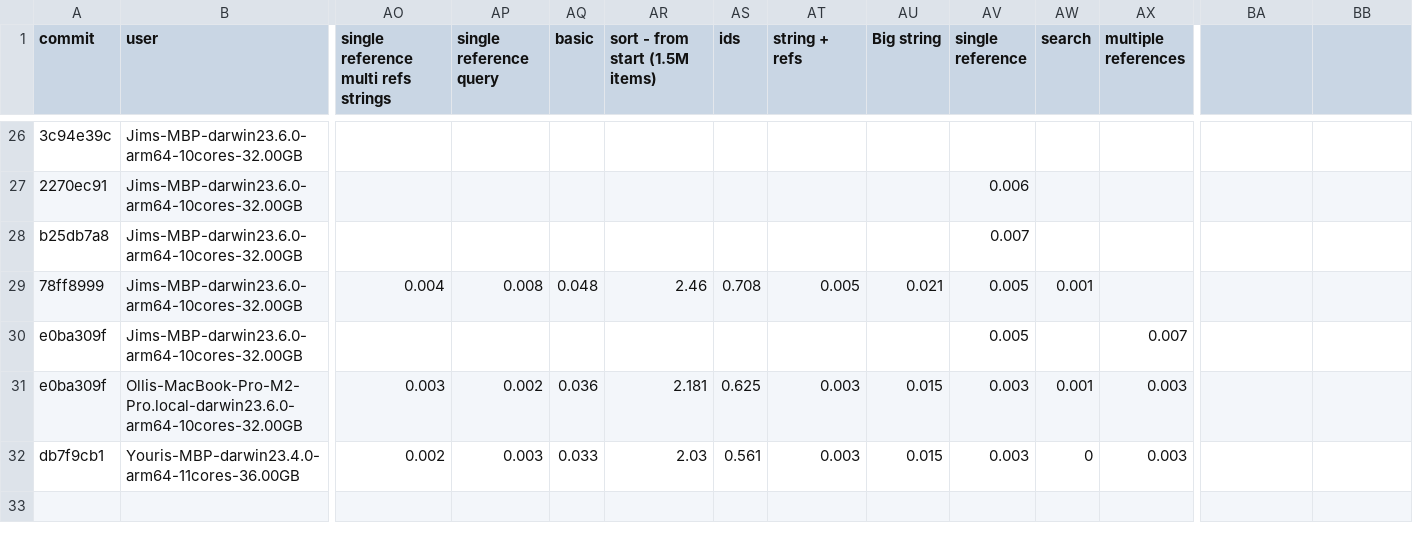
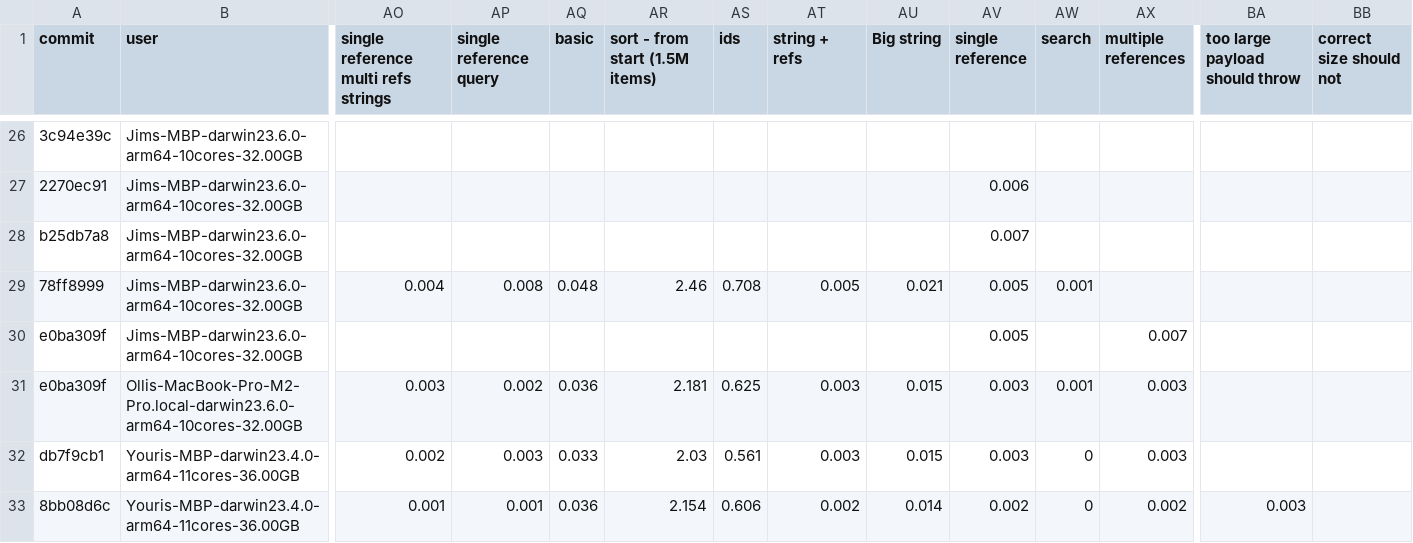
Before and after one commit to atelier-saulx/based, a CSV file: packages/db/test-results.csv, drawn as a sheet; only a part is shown, gaps mark what is left out; rows hold the shown columns only; the diff names each change by its address in the sheet, - before the commit and + after, or states it on an @@ line.

```diff
--- a/packages/db/test-results.csv
+++ b/packages/db/test-results.csv
-BA1: (empty)
+BA1: too large payload should throw
-BB1: (empty)
+BB1: correct size should not
+row 33: 8bb08d6c | Youris-MBP-darwin23.4.0-arm64-11cores-36.00GB | 0.001 | 0.001 | 0.036 | 2.154 | 0.606 | 0.002 | 0.014 | 0.002 | 0 | 0.002 | 0.003
```
Also changed, not shown: 3 other files.
